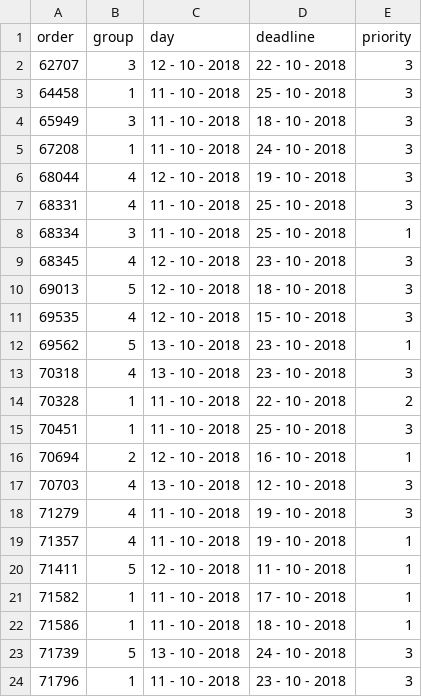
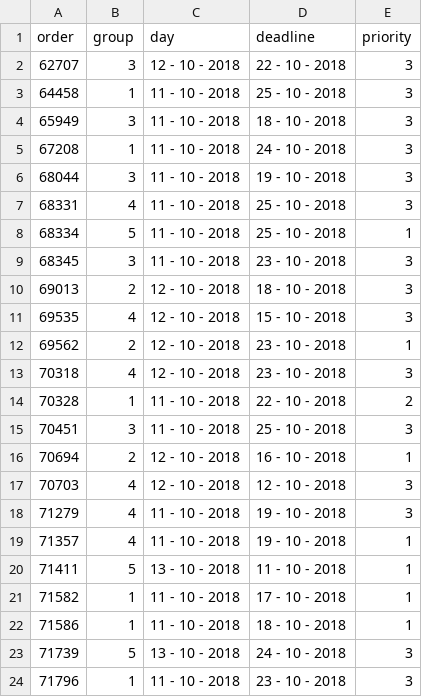
Before and after one commit to DangLe1996/Scheduling-Project, a CSV file: Combined/output.csv, drawn as a sheet.

```diff
--- a/Combined/output.csv
+++ b/Combined/output.csv
@@ -5,17 +5,17 @@ order , group, day , deadline,priority
 67208, 1 ,11 - 10 - 2018, 24 - 10 - 2018, 3
-68044, 4 ,12 - 10 - 2018, 19 - 10 - 2018, 3
+68044, 3 ,11 - 10 - 2018, 19 - 10 - 2018, 3
 68331, 4 ,11 - 10 - 2018, 25 - 10 - 2018, 3
-68334, 3 ,11 - 10 - 2018, 25 - 10 - 2018, 1
-68345, 4 ,12 - 10 - 2018, 23 - 10 - 2018, 3
-69013, 5 ,12 - 10 - 2018, 18 - 10 - 2018, 3
+68334, 5 ,11 - 10 - 2018, 25 - 10 - 2018, 1
+68345, 3 ,11 - 10 - 2018, 23 - 10 - 2018, 3
+69013, 2 ,12 - 10 - 2018, 18 - 10 - 2018, 3
 69535, 4 ,12 - 10 - 2018, 15 - 10 - 2018, 3
-69562, 5 ,13 - 10 - 2018, 23 - 10 - 2018, 1
-70318, 4 ,13 - 10 - 2018, 23 - 10 - 2018, 3
+69562, 2 ,12 - 10 - 2018, 23 - 10 - 2018, 1
+70318, 4 ,12 - 10 - 2018, 23 - 10 - 2018, 3
 70328, 1 ,11 - 10 - 2018, 22 - 10 - 2018, 2
-70451, 1 ,11 - 10 - 2018, 25 - 10 - 2018, 3
+70451, 3 ,11 - 10 - 2018, 25 - 10 - 2018, 3
 70694, 2 ,12 - 10 - 2018, 16 - 10 - 2018, 1
-70703, 4 ,13 - 10 - 2018, 12 - 10 - 2018, 3
+70703, 4 ,12 - 10 - 2018, 12 - 10 - 2018, 3
 71279, 4 ,11 - 10 - 2018, 19 - 10 - 2018, 3
 71357, 4 ,11 - 10 - 2018, 19 - 10 - 2018, 1
-71411, 5 ,12 - 10 - 2018, 11 - 10 - 2018, 1
+71411, 5 ,13 - 10 - 2018, 11 - 10 - 2018, 1
 71582, 1 ,11 - 10 - 2018, 17 - 10 - 2018, 1
```
Also changed, not shown: 4 other files.
